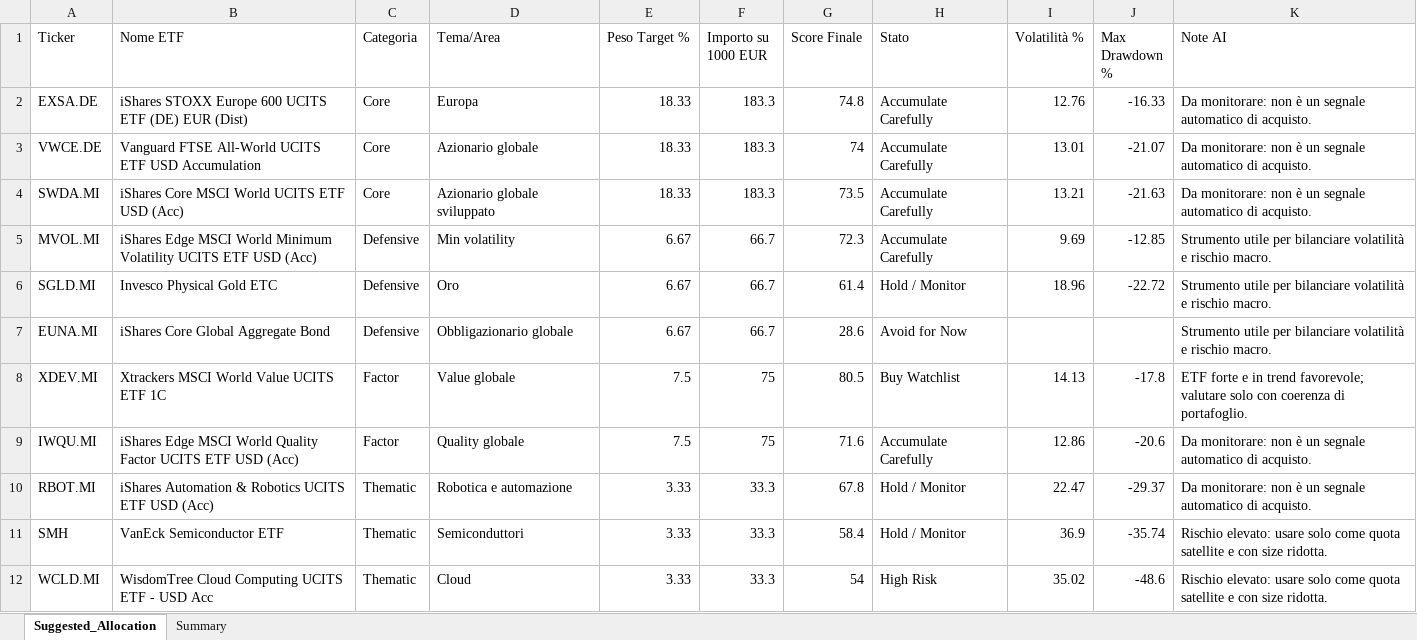
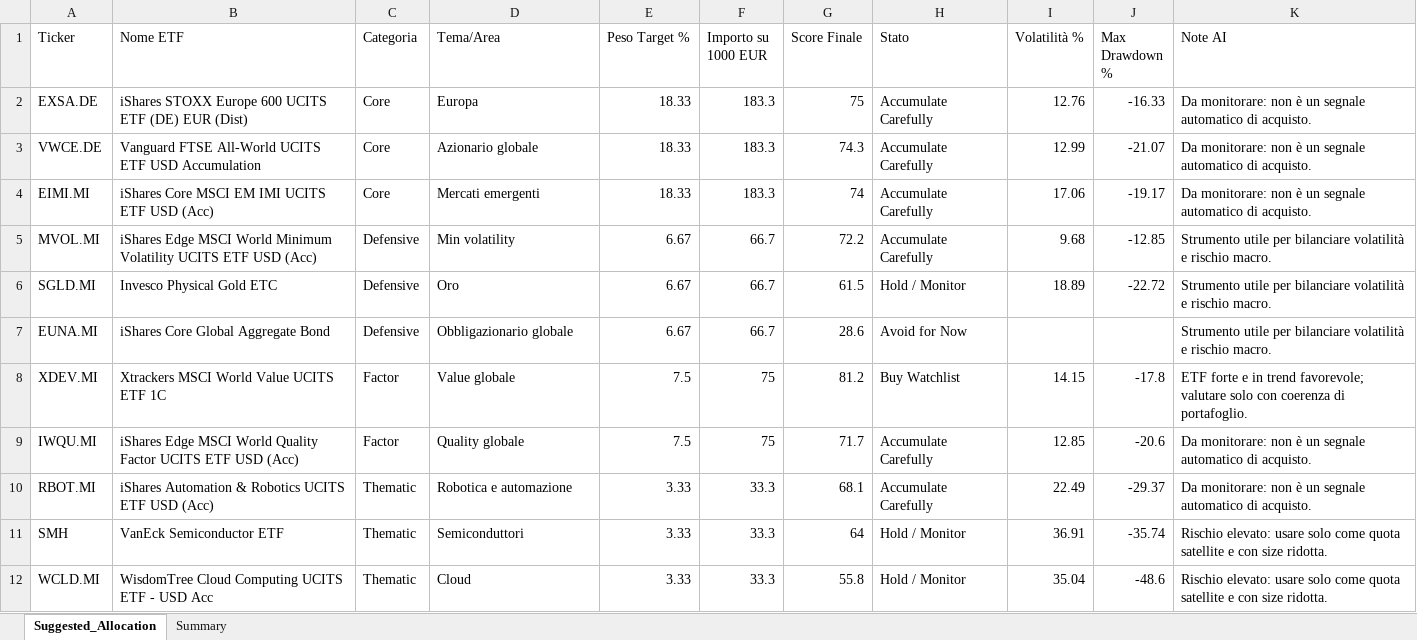
Before and after one commit to mirkomazzacuva/etf-intelligence-agent, an Excel workbook: ETF_Allocation_Model.xlsx, sheet Suggested_Allocation, drawn as a sheet; values as stored, in another font and other column widths than the file's, no borders; the diff names each change by its address in the sheet, - before the commit and + after, or states it on an @@ line.

```diff
--- a/ETF_Allocation_Model.xlsx (sheet Suggested_Allocation)
+++ b/ETF_Allocation_Model.xlsx (sheet Suggested_Allocation)
-G2 (Score Finale): 74.8
+G2 (Score Finale): 75
-G3 (Score Finale): 74
+G3 (Score Finale): 74.3
-I3 (Volatilità %): 13.01
+I3 (Volatilità %): 12.99
-A4 (Ticker): SWDA.MI
+A4 (Ticker): EIMI.MI
-B4 (Nome ETF): iShares Core MSCI World UCITS ETF USD (Acc)
+B4 (Nome ETF): iShares Core MSCI EM IMI UCITS ETF USD (Acc)
-D4 (Tema/Area): Azionario globale sviluppato
+D4 (Tema/Area): Mercati emergenti
-G4 (Score Finale): 73.5
+G4 (Score Finale): 74
-I4 (Volatilità %): 13.21
+I4 (Volatilità %): 17.06
-J4 (Max Drawdown %): -21.63
+J4 (Max Drawdown %): -19.17
-G5 (Score Finale): 72.3
+G5 (Score Finale): 72.2
-I5 (Volatilità %): 9.69
+I5 (Volatilità %): 9.68
-G6 (Score Finale): 61.4
+G6 (Score Finale): 61.5
-I6 (Volatilità %): 18.96
+I6 (Volatilità %): 18.89
-G8 (Score Finale): 80.5
+G8 (Score Finale): 81.2
-I8 (Volatilità %): 14.13
+I8 (Volatilità %): 14.15
-G9 (Score Finale): 71.6
+G9 (Score Finale): 71.7
-I9 (Volatilità %): 12.86
+I9 (Volatilità %): 12.85
-G10 (Score Finale): 67.8
+G10 (Score Finale): 68.1
-H10 (Stato): Hold / Monitor
+H10 (Stato): Accumulate Carefully
-I10 (Volatilità %): 22.47
+I10 (Volatilità %): 22.49
-G11 (Score Finale): 58.4
+G11 (Score Finale): 64
-I11 (Volatilità %): 36.9
+I11 (Volatilità %): 36.91
-G12 (Score Finale): 54
+G12 (Score Finale): 55.8
-H12 (Stato): High Risk
+H12 (Stato): Hold / Monitor
-I12 (Volatilità %): 35.02
+I12 (Volatilità %): 35.04
```
Also changed, not shown: sheet Summary, AlphaForge_Action_Plan.xlsx, AlphaForge_Insights.xlsx, 21 other files.
